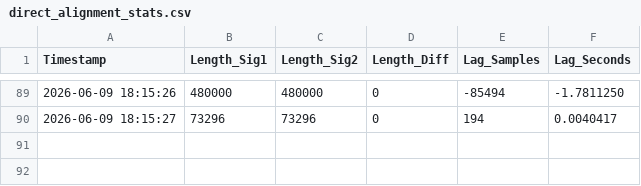
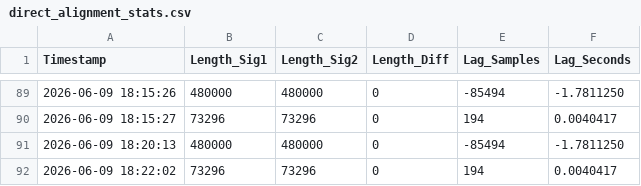
Before and after one commit to DanielBronfen46/AcousticLocation, a CSV file: direct_alignment_stats.csv, drawn as a sheet; only a part is shown, gaps mark what is left out.

Commit message:
תתת

```diff
--- a/direct_alignment_stats.csv
+++ b/direct_alignment_stats.csv
@@ -90 +90,3 @@ Timestamp,Length_Sig1,Length_Sig2,Length_Diff,Lag_Samples,Lag_Seconds
 2026-06-09 18:15:27,73296,73296,0,194,0.0040417
+2026-06-09 18:20:13,480000,480000,0,-85494,-1.7811250
+2026-06-09 18:22:02,73296,73296,0,194,0.0040417
```
